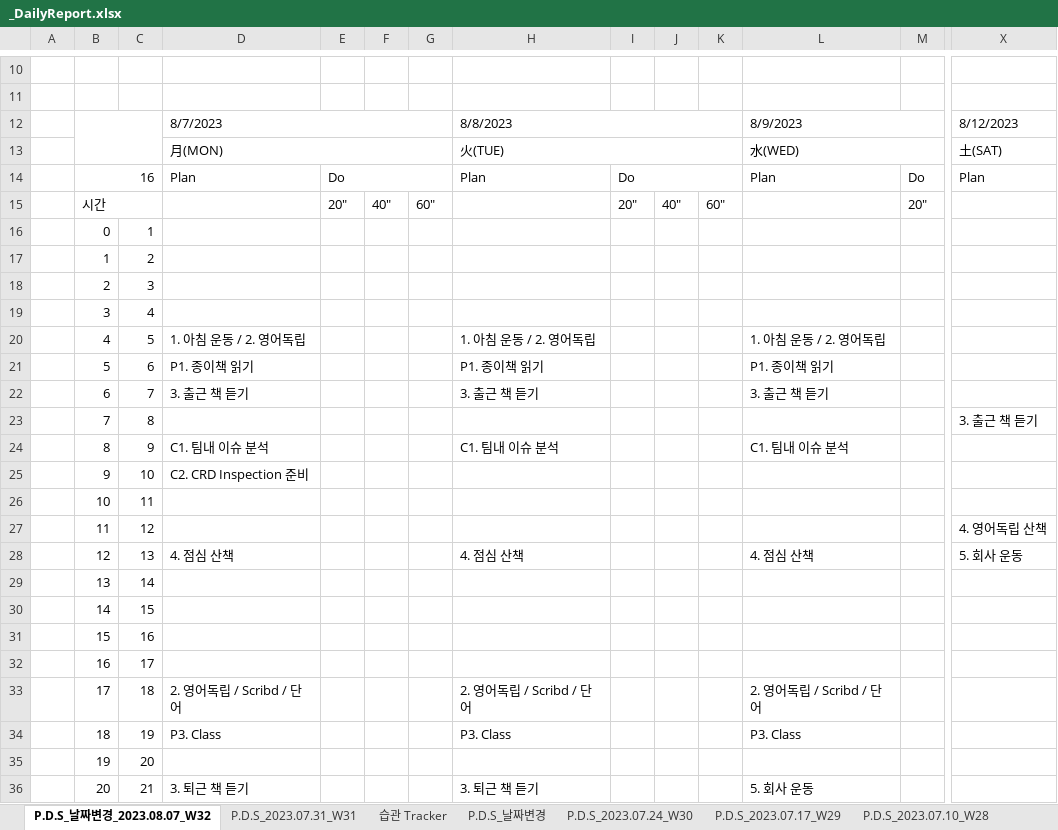
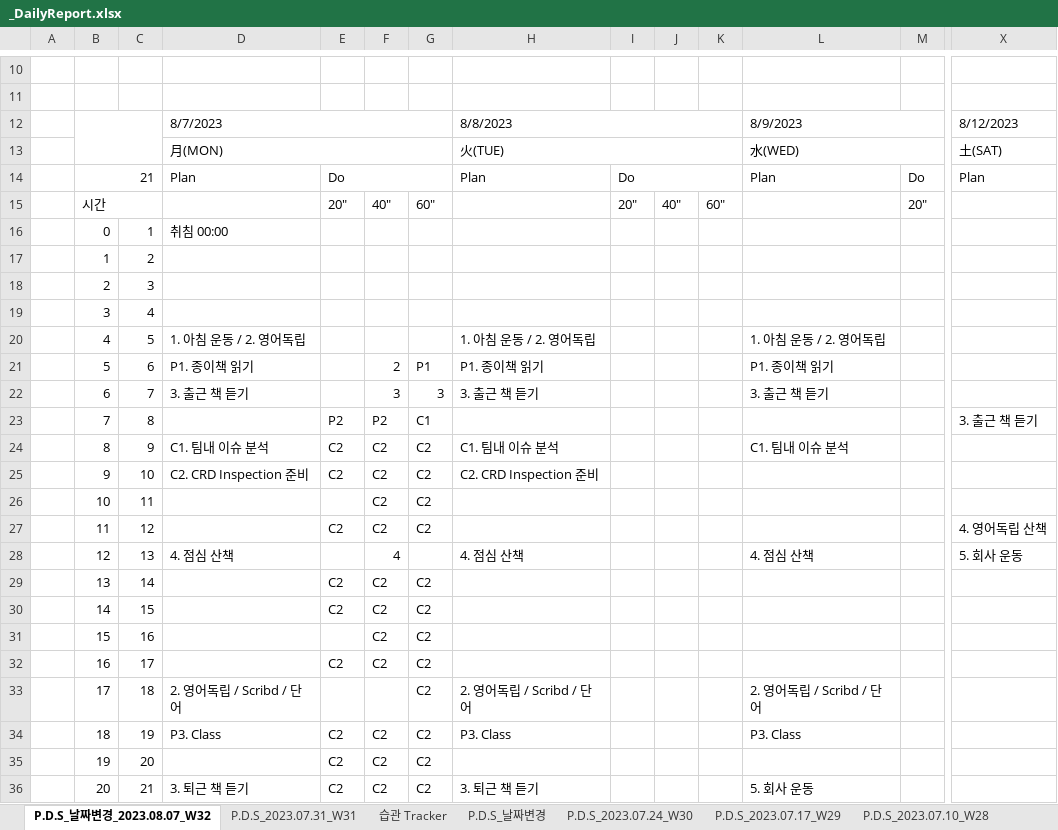
Before and after one commit to jcseo1028/jcseo1028.github.io, an Excel workbook: _qDailyReport/_DailyReport.xlsx, sheet P.D.S_날짜변경_2023.08.07_W32, drawn as a sheet; only a part is shown, gaps mark what is left out; values as stored, in another font and other column widths than the file's, no cell formats; charts and pictures and conditional formats not drawn; removed rows and columns are numbered as before the commit, all else as after; rows hold the shown columns only; the diff covers the shown part only; the diff names each change by its address in the sheet, - before the commit and + after, or states it on an @@ line.

```diff
--- a/_qDailyReport/_DailyReport.xlsx (sheet P.D.S_날짜변경_2023.08.07_W32)
+++ b/_qDailyReport/_DailyReport.xlsx (sheet P.D.S_날짜변경_2023.08.07_W32)
-B14: 16
+B14: 21
-D16: (empty)
+D16: 취침 00:00
-F21: (empty)
+F21: 2
-G21: (empty)
+G21: P1
-F22: (empty)
+F22: 3
-G22: (empty)
+G22: 3
-E23: (empty)
+E23: P2
-F23: (empty)
+F23: P2
-G23: (empty)
+G23: C1
-E24: (empty)
+E24: C2
-F24: (empty)
+F24: C2
-G24: (empty)
+G24: C2
-row 25:  | 9 | 10 | C2. CRD Inspection 준비
-row 26:  | 10 | 11
-row 27:  | 11 | 12 |  |  |  |  |  |  |  |  |  |  | 4. 영어독립 산책
+row 25:  | 9 | 10 | C2. CRD Inspection 준비 | C2 | C2 | C2 | C2. CRD Inspection 준비
+row 26:  | 10 | 11 |  |  | C2 | C2
+row 27:  | 11 | 12 |  | C2 | C2 | C2 |  |  |  |  |  |  | 4. 영어독립 산책
-F28: (empty)
+F28: 4
-row 29:  | 13 | 14
-row 30:  | 14 | 15
-row 31:  | 15 | 16
-row 32:  | 16 | 17
+row 29:  | 13 | 14 |  | C2 | C2 | C2
+row 30:  | 14 | 15 |  | C2 | C2 | C2
+row 31:  | 15 | 16 |  |  | C2 | C2
+row 32:  | 16 | 17 |  | C2 | C2 | C2
-G33:G36: (empty)
+G33:G36: C2
-E34:E36: (empty)
+E34:E36: C2
-F34:F36: (empty)
+F34:F36: C2
```
Also changed, not shown: 24 edited cells elsewhere in this sheet, sheet P.D.S_2022.11.28, sheet P.D.S_2022.10.17, sheet P.D.S_2022.10.10, sheet P.D.S_2022.11.21, sheet P.D.S_2022.10.24, sheet P.D.S_2022.11.07, 39 more sheets, cell formats, 5 other files.
